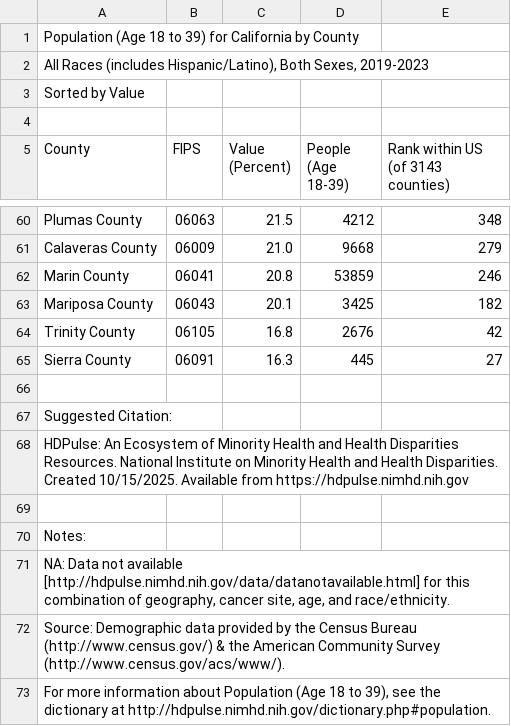
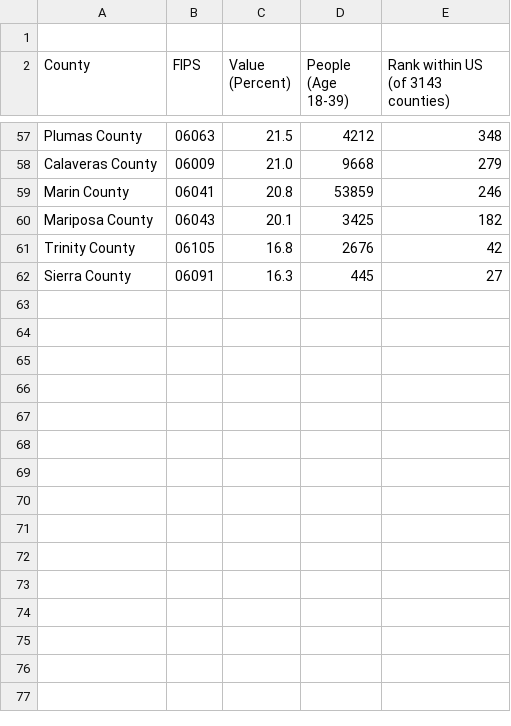
Before and after one commit to dgozzo-stack/my-temporary, a CSV file: 18-39yo California.csv, drawn as a sheet; only a part is shown, gaps mark what is left out; the diff names each change by its address in the sheet, - before the commit and + after, or states it on an @@ line.

Commit message:
Update 18-39yo California.csv

```diff
--- a/18-39yo California.csv
+++ b/18-39yo California.csv
-row 1: Population (Age 18 to 39) for California by County
-row 2: All Races (includes Hispanic/Latino), Both Sexes, 2019-2023
-row 3: Sorted by Value
-row 66: (empty)
-row 67: Suggested Citation:
-row 68: HDPulse: An Ecosystem of Minority Health and Health Disparities Resources. National Institute on Minority Health and Health Disparities. Created 10/15/2025. Available from https://hdpulse.nimhd.nih.gov
-row 69: (empty)
-row 70: Notes:
-row 71: NA: Data not available [http://hdpulse.nimhd.nih.gov/data/datanotavailable.html] for this combination of geography, cancer site, age, and race/ethnicity.
-row 72: Source: Demographic data provided by the Census Bureau (http://www.census.gov/) & the American Community Survey (http://www.census.gov/acs/www/).
-row 73: For more information about Population (Age 18 to 39), see the dictionary at http://hdpulse.nimhd.nih.gov/dictionary.php#population.
```
